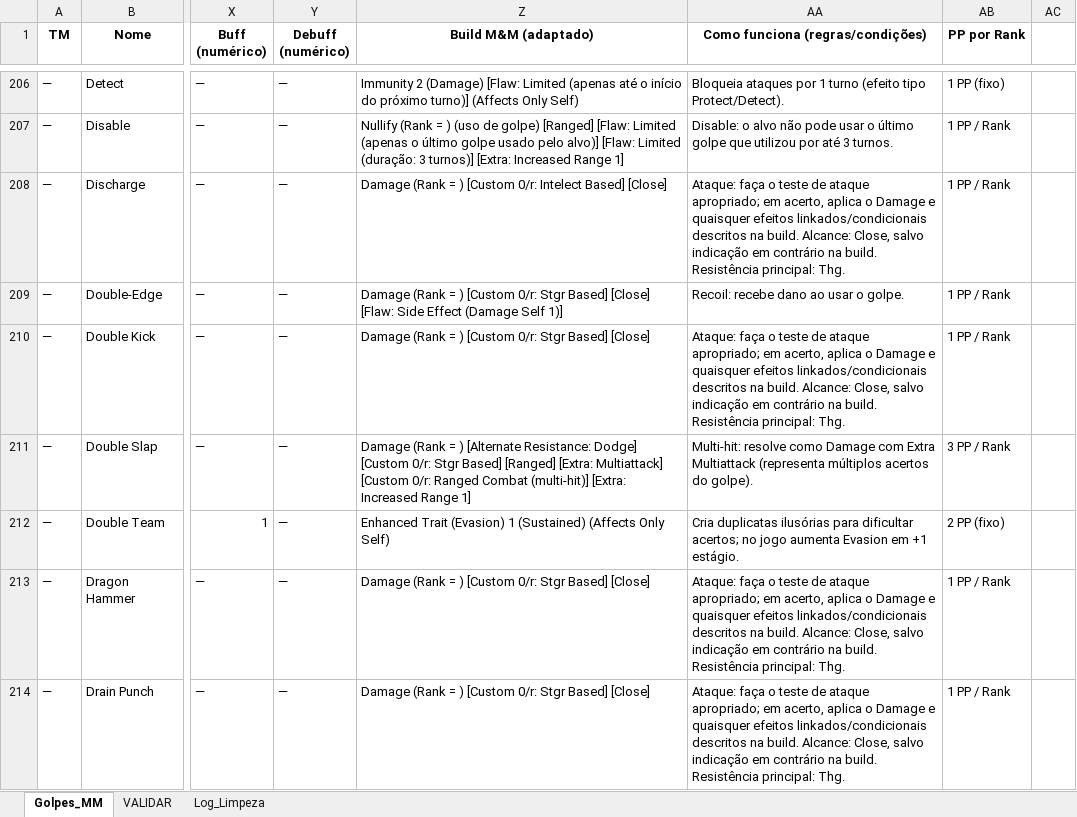
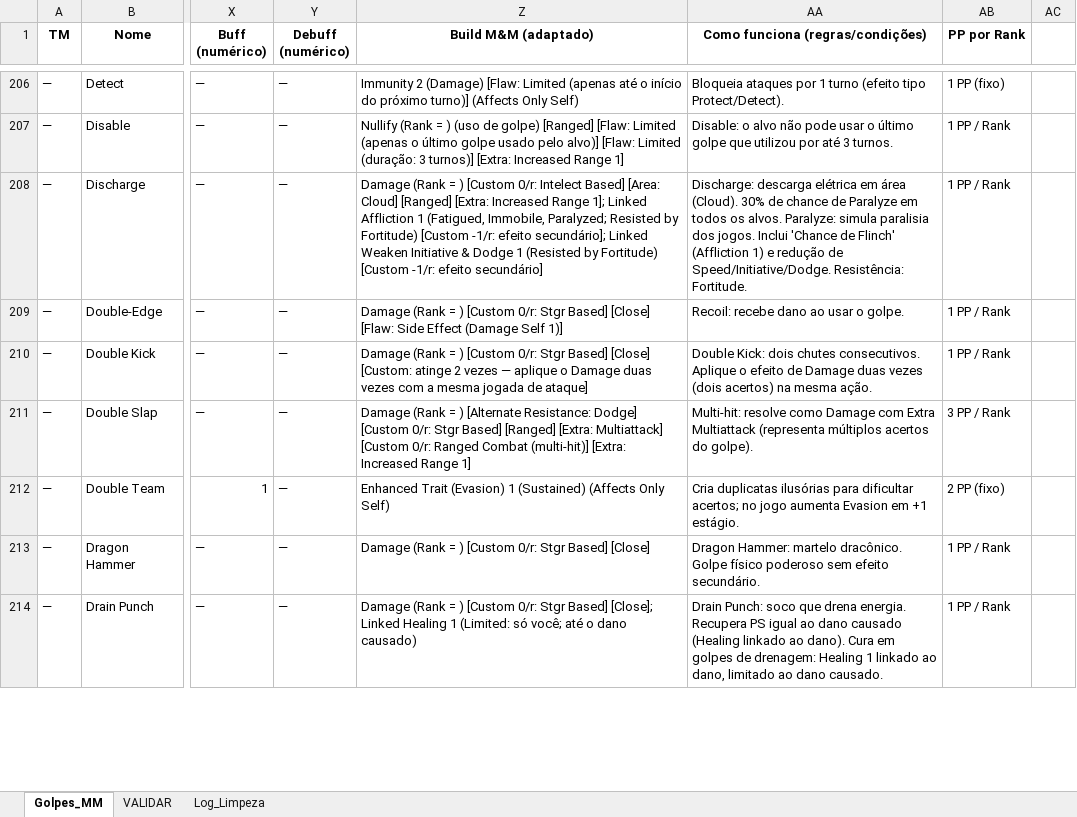
Before and after one commit to peucaptured/Ga-AlDex, an Excel workbook: golpes_pokemon_MM_reescritos.xlsx, sheet Golpes_MM, drawn as a sheet; only a part is shown, gaps mark what is left out; values as stored, in another font and other column widths than the file's, no borders; the diff covers the shown part only; the diff names each change by its address in the sheet, - before the commit and + after, or states it on an @@ line.

```diff
--- a/golpes_pokemon_MM_reescritos.xlsx (sheet Golpes_MM)
+++ b/golpes_pokemon_MM_reescritos.xlsx (sheet Golpes_MM)
-Z208 (Build M&M (adaptado)): …Intelect Based] [Close]
+Z208 (Build M&M (adaptado)): …Intelect Based] [Area: Cloud] [Ranged] [Extra: Increased Range 1]; Linked Affliction 1 (Fatigued, Immobile, Paralyzed; Resisted by Fortitude) [Custom -1/r: efeito secundário]; Linked Weaken Initiative & Dodge 1 (Resisted by Fortitude) [Custom -1/r: efeito secundário]
-AA208 (Como funciona (regras/condições)): Ataque: faça o teste de ataque apropriado; em acerto, aplica o Damage e quaisquer efeitos linkados/condicionais descritos na build. Alcance: Close, salvo indicação em contrário na build. Resistência principal: Thg.
+AA208 (Como funciona (regras/condições)): Discharge: descarga elétrica em área (Cloud). 30% de chance de Paralyze em todos os alvos. Paralyze: simula paralisia dos jogos. Inclui 'Chance de Flinch' (Affliction 1) e redução de Speed/Initiative/Dodge. Resistência: Fortitude.
-Z210 (Build M&M (adaptado)): …Based] [Close]
+Z210 (Build M&M (adaptado)): …Based] [Close] [Custom: atinge 2 vezes — aplique o Damage duas vezes com a mesma jogada de ataque]
-AA210 (Como funciona (regras/condições)): Ataque: faça o teste de ataque apropriado; em acerto, aplica o Damage e quaisquer efeitos linkados/condicionais descritos na build. Alcance: Close, salvo indicação em contrário na build. Resistência principal: Thg.
+AA210 (Como funciona (regras/condições)): Double Kick: dois chutes consecutivos. Aplique o efeito de Damage duas vezes (dois acertos) na mesma ação.
-AA213 (Como funciona (regras/condições)): Ataque: faça o teste de ataque apropriado; em acerto, aplica o Damage e quaisquer efeitos linkados/condicionais descritos na build. Alcance: Close, salvo indicação em contrário na build. Resistência principal: Thg.
+AA213 (Como funciona (regras/condições)): Dragon Hammer: martelo dracônico. Golpe físico poderoso sem efeito secundário.
-Z214 (Build M&M (adaptado)): …Stgr Based] [Close]
+Z214 (Build M&M (adaptado)): …Stgr Based] [Close]; Linked Healing 1 (Limited: só você; até o dano causado)
-AA214 (Como funciona (regras/condições)): Ataque: faça o teste de ataque apropriado; em acerto, aplica o Damage e quaisquer efeitos linkados/condicionais descritos na build. Alcance: Close, salvo indicação em contrário na build. Resistência principal: Thg.
+AA214 (Como funciona (regras/condições)): Drain Punch: soco que drena energia. Recupera PS igual ao dano causado (Healing linkado ao dano). Cura em golpes de drenagem: Healing 1 linkado ao dano, limitado ao dano causado.
```
Also changed, not shown: 152 edited cells elsewhere in this sheet, 2 other files.
